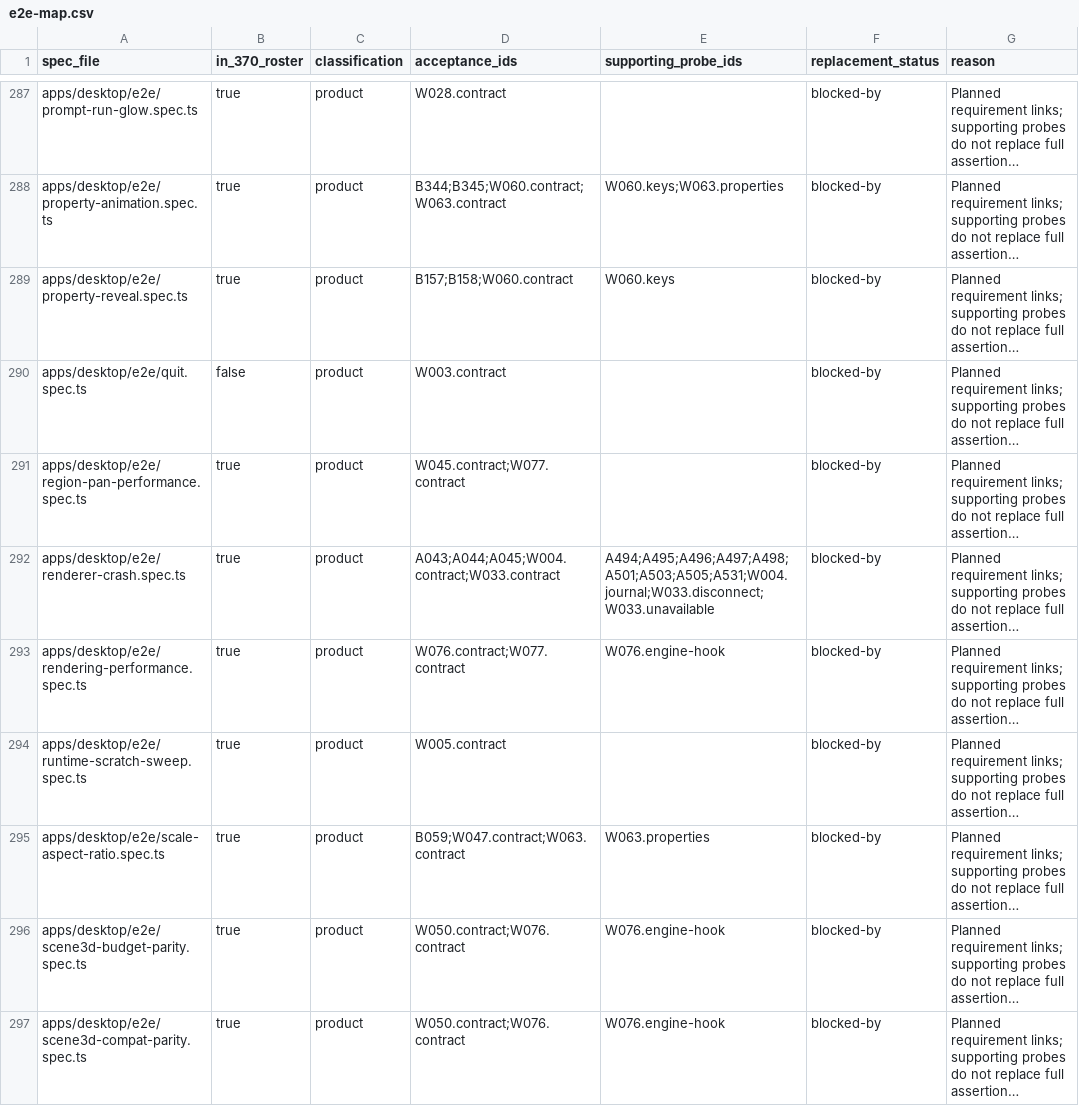
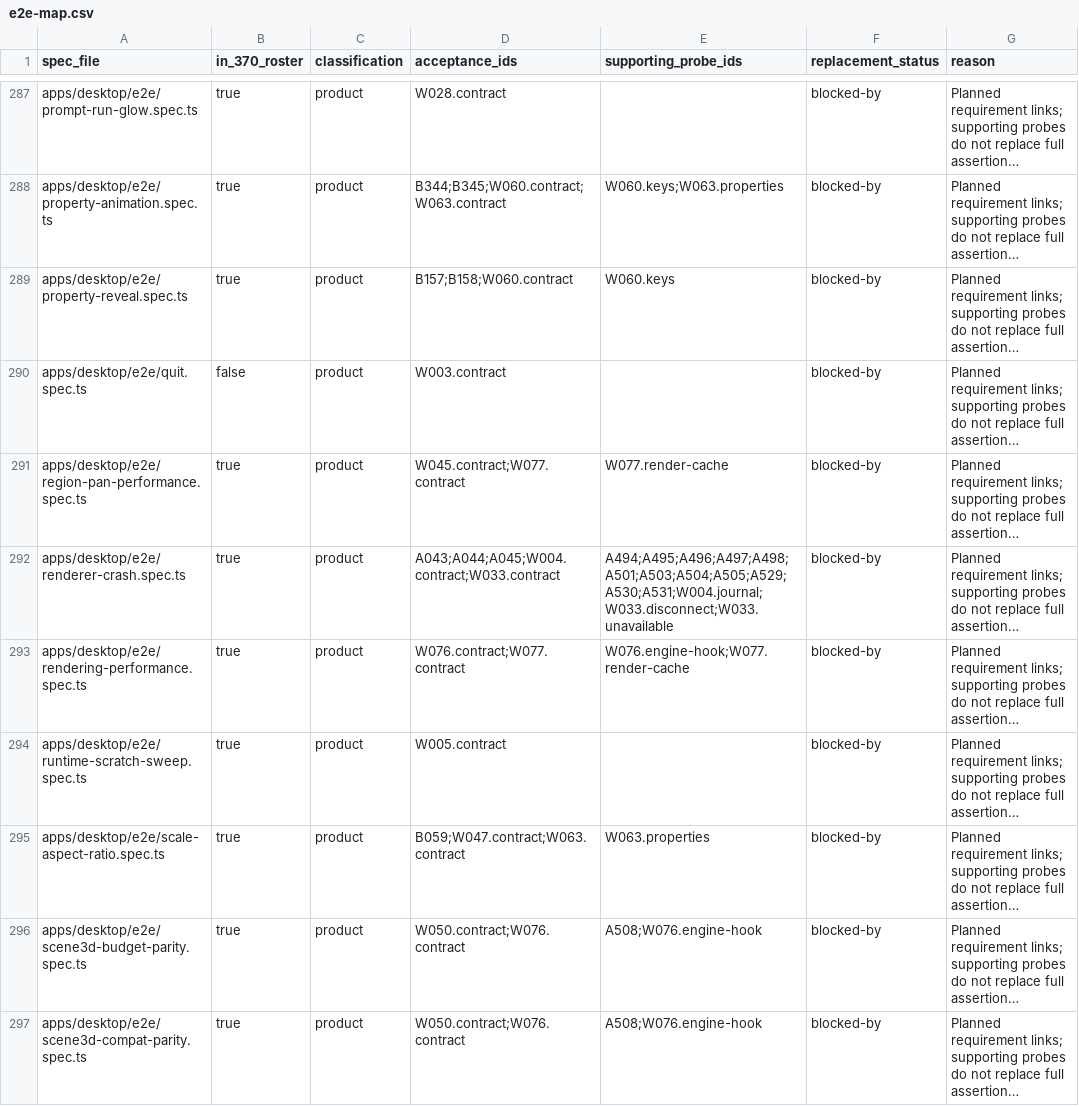
Before and after one commit to iterative-computer/powermove, a CSV file: apps/native/crates/acceptance/data/e2e-map.csv, drawn as a sheet; only a part is shown, gaps mark what is left out; long unchanged cells end in …; the diff covers the shown part only; the diff names each change by its address in the sheet, - before the commit and + after, or states it on an @@ line.

```diff
--- a/apps/native/crates/acceptance/data/e2e-map.csv
+++ b/apps/native/crates/acceptance/data/e2e-map.csv
-E291 (supporting_probe_ids): (empty)
+E291 (supporting_probe_ids): W077.render-cache
-E292 (supporting_probe_ids): A494;A495;A496;A497;A498;A501;A503;A505;A531;W004.journal;W033.disconnect;W033.unavailable
+E292 (supporting_probe_ids): A494;A495;A496;A497;A498;A501;A503;A504;A505;A529;A530;A531;W004.journal;W033.disconnect;W033.unavailable
-E293 (supporting_probe_ids): W076.engine-hook
+E293 (supporting_probe_ids): W076.engine-hook;W077.render-cache
-E296:E297 (supporting_probe_ids): W076.engine-hook
+E296:E297 (supporting_probe_ids): A508;W076.engine-hook
```
Also changed, not shown: 141 edited cells elsewhere in this file, docs/native/e2e-triage.csv, 18 other files.
